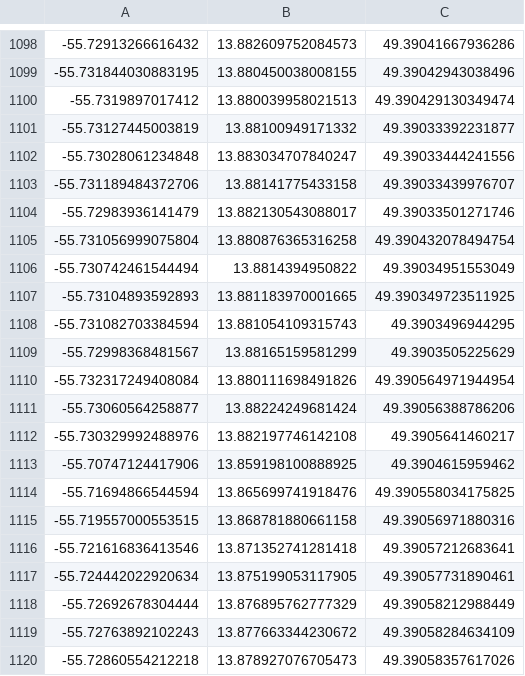
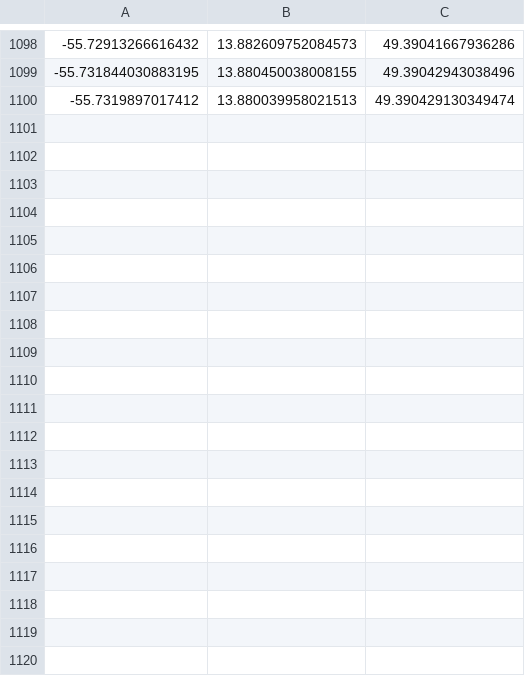
Before and after one commit to kaitoyamazaki/coppelia_python, a CSV file: 2024/0311/data/object_se2_data_theta_45.csv, drawn as a sheet; only a part is shown, gaps mark what is left out; the diff covers the shown part only; the diff names each change by its address in the sheet, - before the commit and + after, or states it on an @@ line.

```diff
--- a/2024/0311/data/object_se2_data_theta_45.csv
+++ b/2024/0311/data/object_se2_data_theta_45.csv
-row 1101: -55.73127445003819 | 13.88100949171332 | 49.39033392231877
-row 1102: -55.73028061234848 | 13.883034707840247 | 49.39033444241556
-row 1103: -55.731189484372706 | 13.88141775433158 | 49.39033439976707
-row 1104: -55.72983936141479 | 13.882130543088017 | 49.39033501271746
-row 1105: -55.731056999075804 | 13.880876365316258 | 49.390432078494754
-row 1106: -55.730742461544494 | 13.8814394950822 | 49.39034951553049
-row 1107: -55.73104893592893 | 13.881183970001665 | 49.390349723511925
-row 1108: -55.731082703384594 | 13.881054109315743 | 49.3903496944295
-row 1109: -55.72998368481567 | 13.88165159581299 | 49.3903505225629
-row 1110: -55.732317249408084 | 13.880111698491826 | 49.390564971944954
-row 1111: -55.73060564258877 | 13.88224249681424 | 49.39056388786206
-row 1112: -55.730329992488976 | 13.882197746142108 | 49.3905641460217
-row 1113: -55.70747124417906 | 13.859198100888925 | 49.3904615959462
-row 1114: -55.71694866544594 | 13.865699741918476 | 49.390558034175825
-row 1115: -55.719557000553515 | 13.868781880661158 | 49.39056971880316
-row 1116: -55.721616836413546 | 13.871352741281418 | 49.39057212683641
-row 1117: -55.724442022920634 | 13.875199053117905 | 49.39057731890461
-row 1118: -55.72692678304444 | 13.876895762777329 | 49.39058212988449
-row 1119: -55.72763892102243 | 13.877663344230672 | 49.39058284634109
-row 1120: -55.72860554212218 | 13.878927076705473 | 49.39058357617026
```
Also changed, not shown: 22 removed rows elsewhere in this file, 2024/0311/data/object_se2_data_theta_10.csv, 2024/0311/data/object_se2_data_theta_20.csv, 5 other files.
